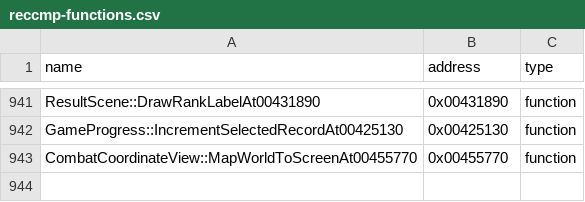
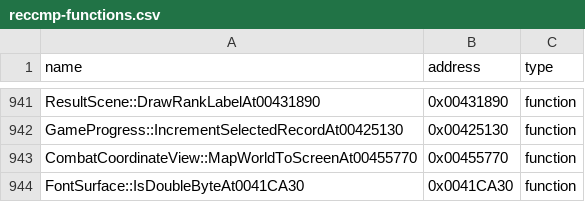
Before and after one commit to N0zoM1z0/th075, a CSV file: config/reccmp-functions.csv, drawn as a sheet; only a part is shown, gaps mark what is left out; the diff names each change by its address in the sheet, - before the commit and + after, or states it on an @@ line.

```diff
--- a/config/reccmp-functions.csv
+++ b/config/reccmp-functions.csv
+row 944: FontSurface::IsDoubleByteAt0041CA30 | 0x0041CA30 | function
```
Also changed, not shown: config/function-origins.csv, config/implemented.csv, 16 other files.
